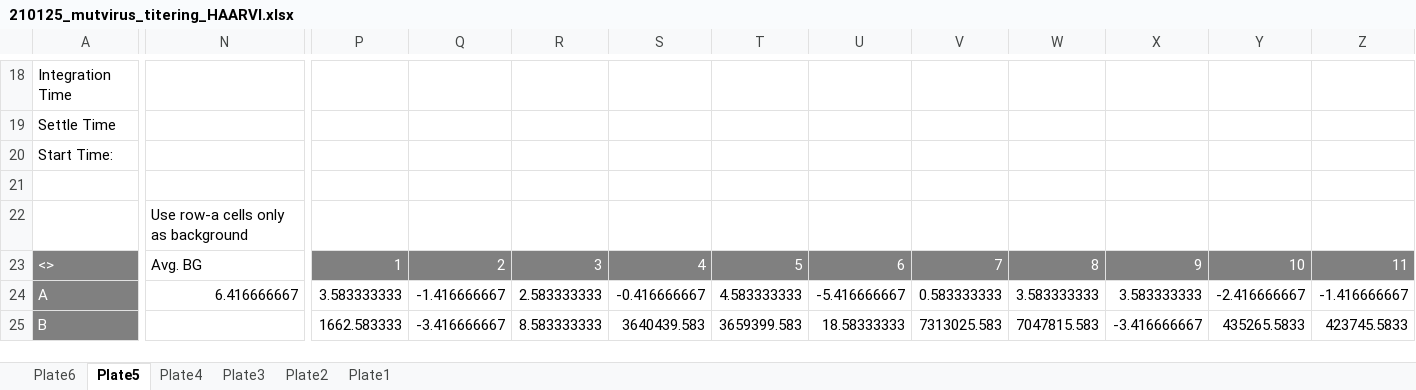
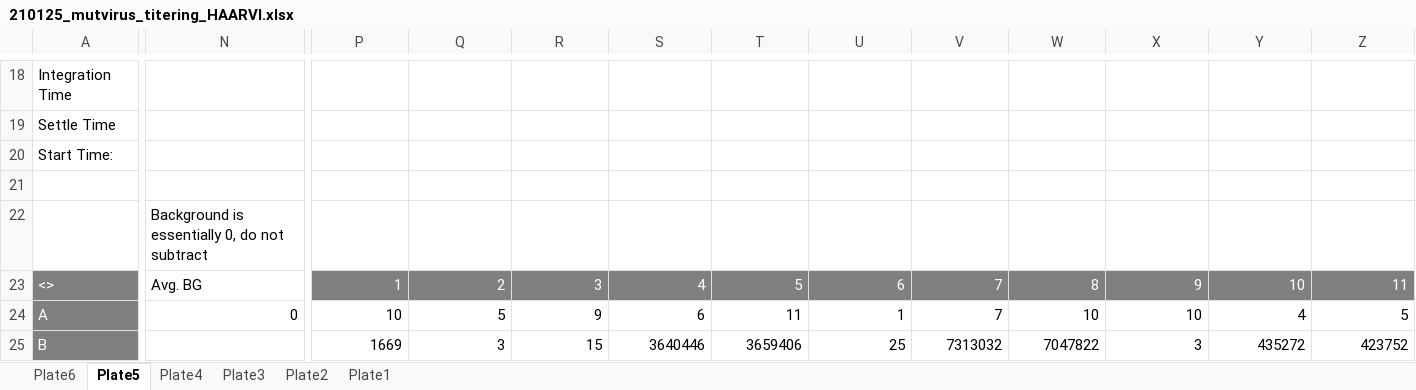
Before and after one commit to jbloomlab/SARS-CoV-2-RBD_MAP_HAARVI_sera, an Excel workbook: experimental_validations/data/210125_mutvirus_titering_HAARVI.xlsx, sheet Plate5, drawn as a sheet; only a part is shown, gaps mark what is left out; values as stored, in another font and other column widths than the file's, no borders; the diff covers the shown part only; the diff names each change by its address in the sheet, - before the commit and + after, or states it on an @@ line.

```diff
--- a/experimental_validations/data/210125_mutvirus_titering_HAARVI.xlsx (sheet Plate5)
+++ b/experimental_validations/data/210125_mutvirus_titering_HAARVI.xlsx (sheet Plate5)
-N22: Use row-a cells only as background
+N22: Background is essentially 0, do not subtract
-N24: 6.416666667
+N24: 0
-P24: 3.583333333
+P24: 10
-Q24: -1.416666667
+Q24: 5
-R24: 2.583333333
+R24: 9
-S24: -0.416666667
+S24: 6
-T24: 4.583333333
+T24: 11
-U24: -5.416666667
+U24: 1
-V24: 0.583333333
+V24: 7
-W24: 3.583333333
+W24: 10
-X24: 3.583333333
+X24: 10
-Y24: -2.416666667
+Y24: 4
-Z24: -1.416666667
+Z24: 5
-P25: 1662.583333
+P25: 1669
-Q25: -3.416666667
+Q25: 3
-R25: 8.583333333
+R25: 15
-S25: 3640439.583
+S25: 3640446
-T25: 3659399.583
+T25: 3659406
-U25: 18.58333333
+U25: 25
-V25: 7313025.583
+V25: 7313032
-W25: 7047815.583
+W25: 7047822
-X25: -3.416666667
+X25: 3
-Y25: 435265.5833
+Y25: 435272
-Z25: 423745.5833
+Z25: 423752
```
Also changed, not shown: 2 added rows and 92 edited cells elsewhere in this sheet, sheet Plate6, sheet Plate4, sheet Plate3, sheet Plate1, sheet Plate2, formulas that keep their value, 4 other files.
